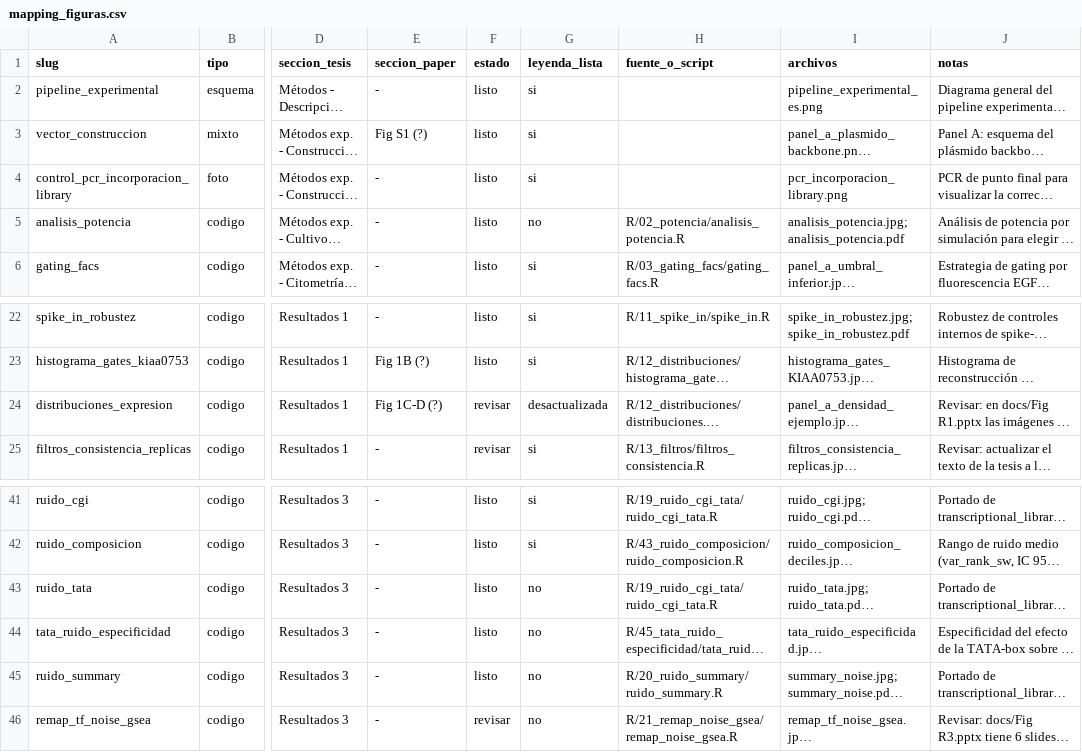
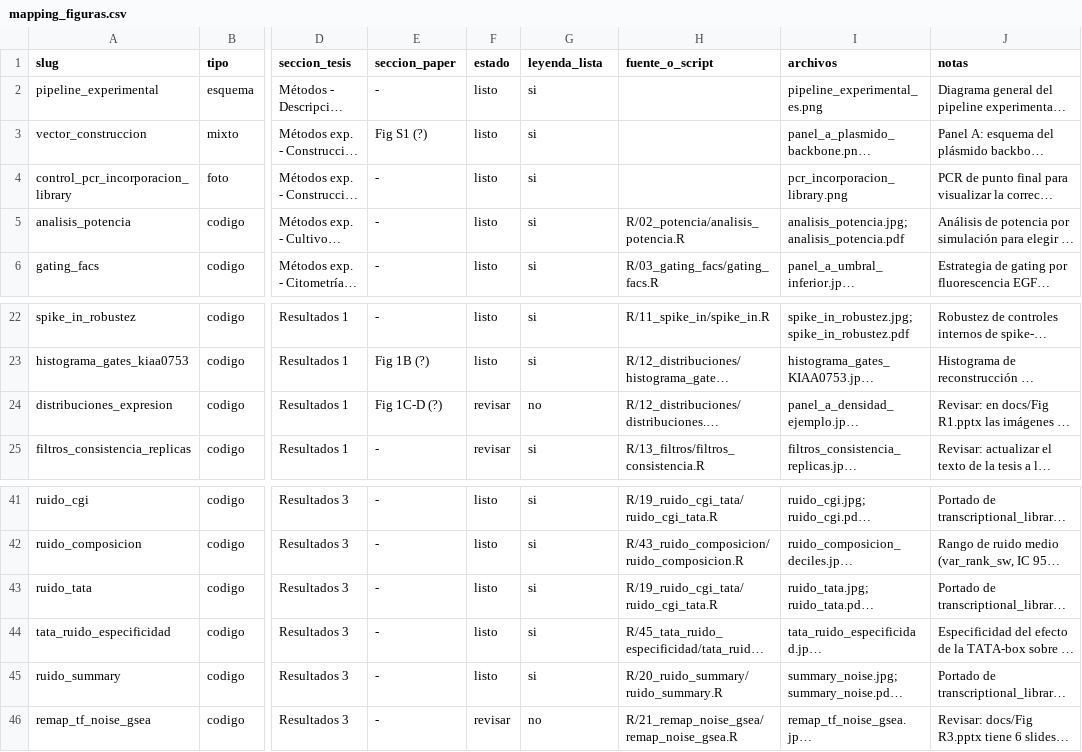
Before and after one commit to martin-iungman/TesisDoc, a CSV file: docs/mapping_figuras.csv, drawn as a sheet; only a part is shown, gaps mark what is left out; long unchanged cells end in …; the diff names each change by its address in the sheet, - before the commit and + after, or states it on an @@ line.

```diff
--- a/docs/mapping_figuras.csv
+++ b/docs/mapping_figuras.csv
-G5 (leyenda_lista): no
+G5 (leyenda_lista): si
-G24 (leyenda_lista): desactualizada
+G24 (leyenda_lista): no
-G43:G45 (leyenda_lista): no
+G43:G45 (leyenda_lista): si
```
